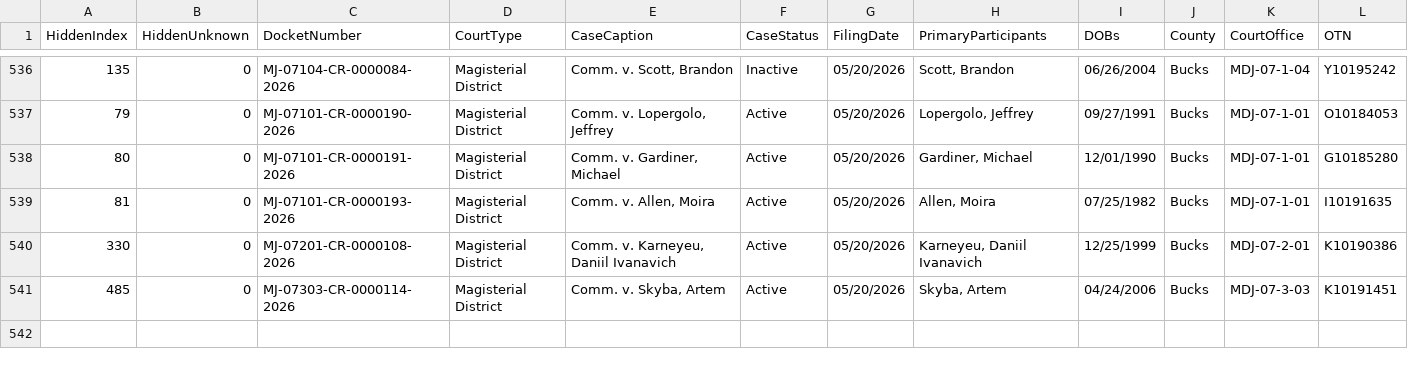
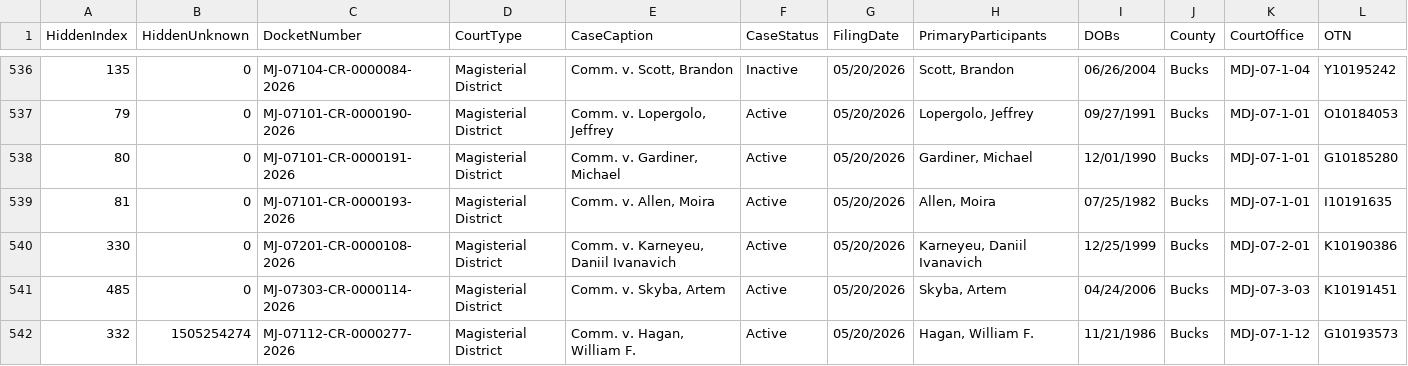
Before and after one commit to CUlleryUSATRepos/BucksCriminalUJSScrapeRepo, a CSV file: ujs_criminal_bucks.csv, drawn as a sheet; only a part is shown, gaps mark what is left out; rows hold the shown columns only; the diff names each change by its address in the sheet, - before the commit and + after, or states it on an @@ line.

```diff
--- a/ujs_criminal_bucks.csv
+++ b/ujs_criminal_bucks.csv
+row 542: 332 | 1505254274 | MJ-07112-CR-0000277-2026 | Magisterial District | Comm. v. Hagan, William F. | Active | 05/20/2026 | Hagan, William F. | 11/21/1986 | Bucks | MDJ-07-1-12 | G10193573
```
Also changed, not shown: docs/data/ujs_criminal_bucks.csv.
